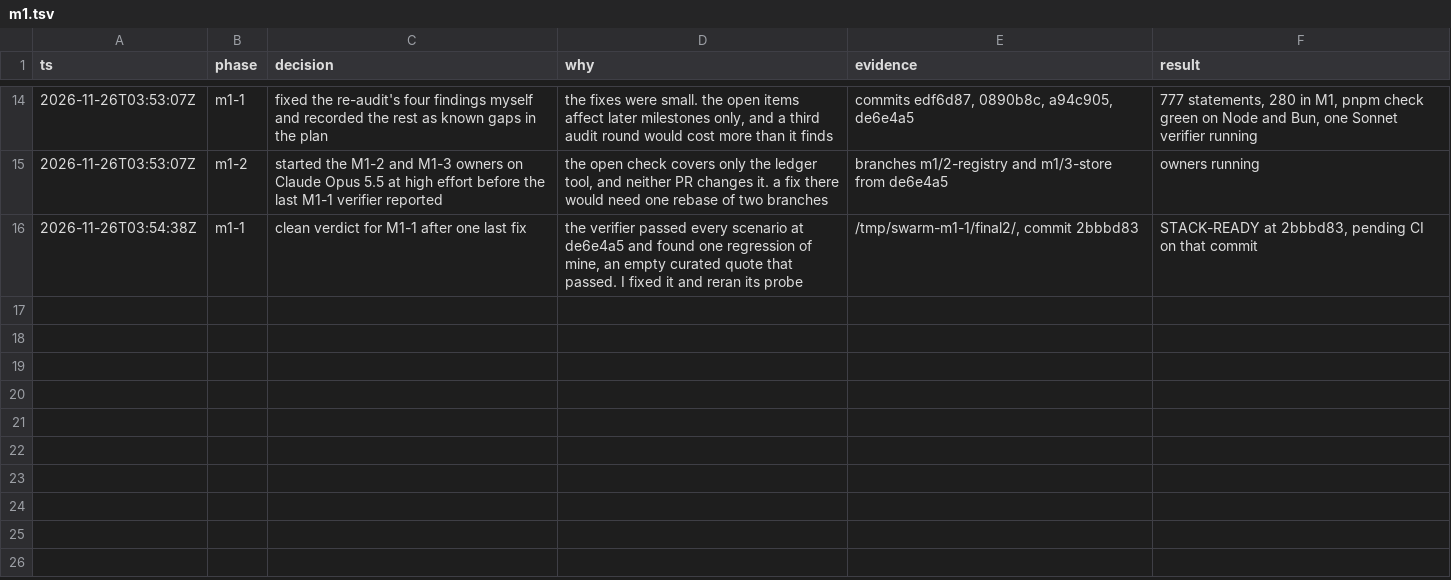
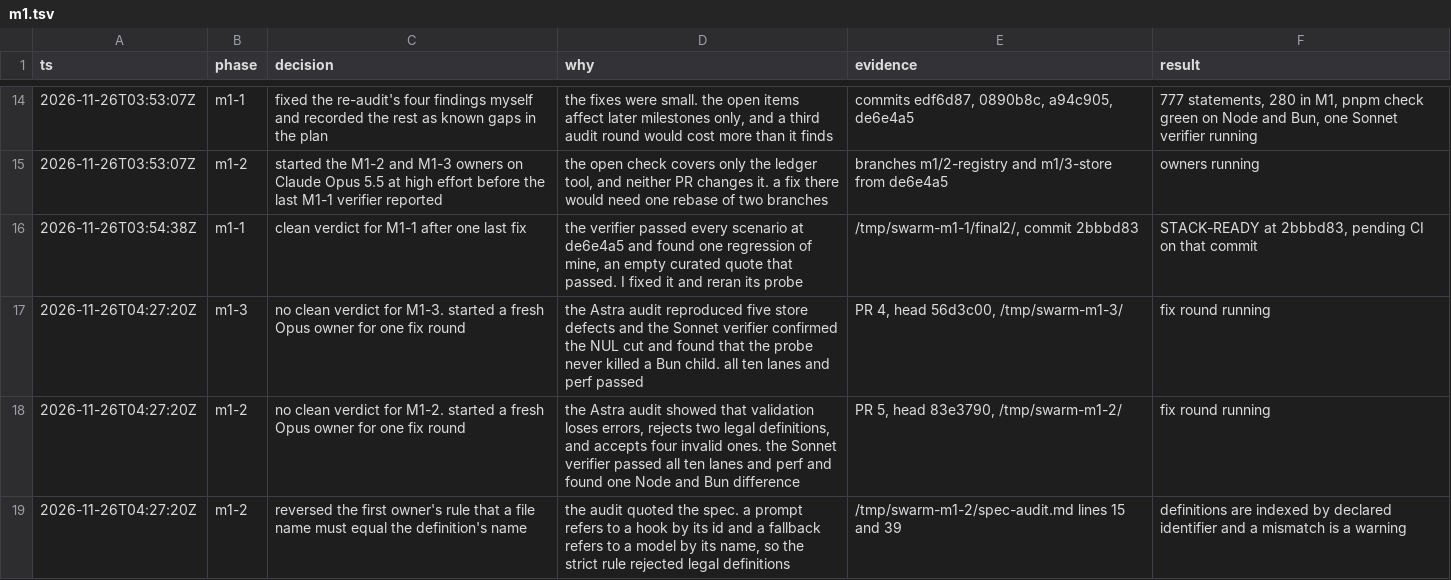
Before and after one commit to zacharytamas/spindle-runtime, a TSV file: docs/plans/trail/m1.tsv, drawn as a sheet; only a part is shown, gaps mark what is left out.

Commit message:
Log the M1-2 and M1-3 audits and fix rounds in the decision trail

```diff
--- a/docs/plans/trail/m1.tsv
+++ b/docs/plans/trail/m1.tsv
@@ -16 +16,4 @@ ts	phase	decision	why	evidence	result
 2026-11-26T03:54:38Z	m1-1	clean verdict for M1-1 after one last fix	the verifier passed every scenario at de6e4a5 and found one regression of mine, an empty curated quote that passed. I fixed it and reran its probe	/tmp/swarm-m1-1/final2/, commit 2bbbd83	STACK-READY at 2bbbd83, pending CI on that commit
+2026-11-26T04:27:20Z	m1-3	no clean verdict for M1-3. started a fresh Opus owner for one fix round	the Astra audit reproduced five store defects and the Sonnet verifier confirmed the NUL cut and found that the probe never killed a Bun child. all ten lanes and perf passed	PR 4, head 56d3c00, /tmp/swarm-m1-3/	fix round running
+2026-11-26T04:27:20Z	m1-2	no clean verdict for M1-2. started a fresh Opus owner for one fix round	the Astra audit showed that validation loses errors, rejects two legal definitions, and accepts four invalid ones. the Sonnet verifier passed all ten lanes and perf and found one Node and Bun difference	PR 5, head 83e3790, /tmp/swarm-m1-2/	fix round running
+2026-11-26T04:27:20Z	m1-2	reversed the first owner's rule that a file name must equal the definition's name	the audit quoted the spec. a prompt refers to a hook by its id and a fallback refers to a model by its name, so the strict rule rejected legal definitions	/tmp/swarm-m1-2/spec-audit.md lines 15 and 39	definitions are indexed by declared identifier and a mismatch is a warning
```
